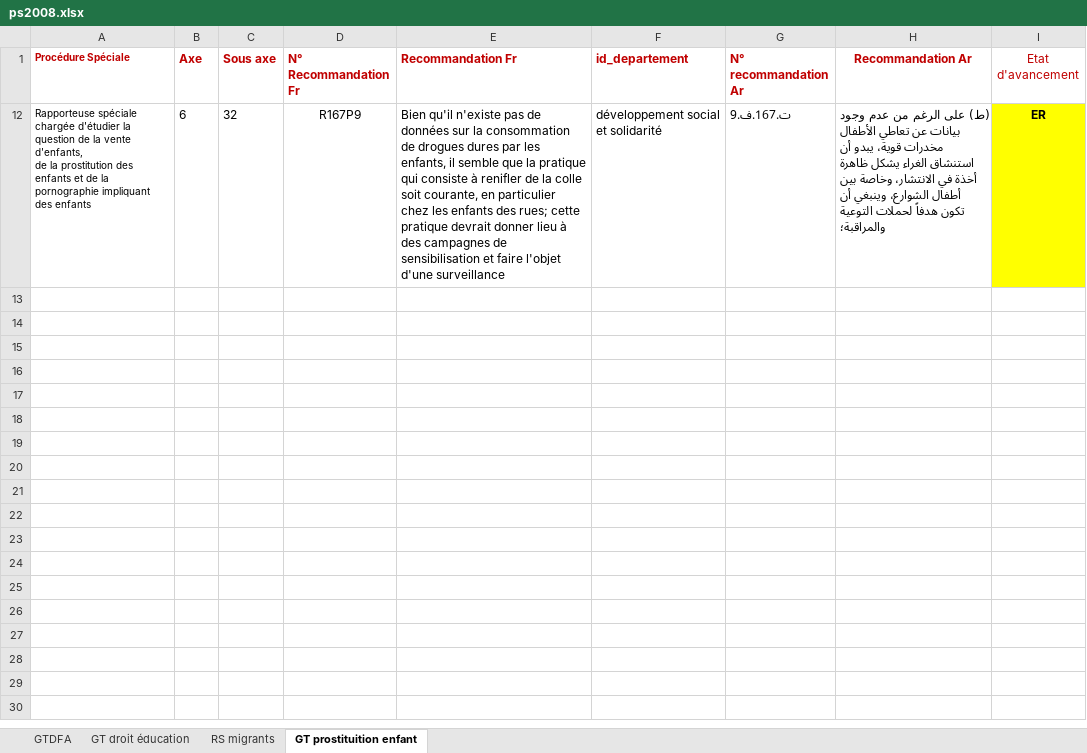
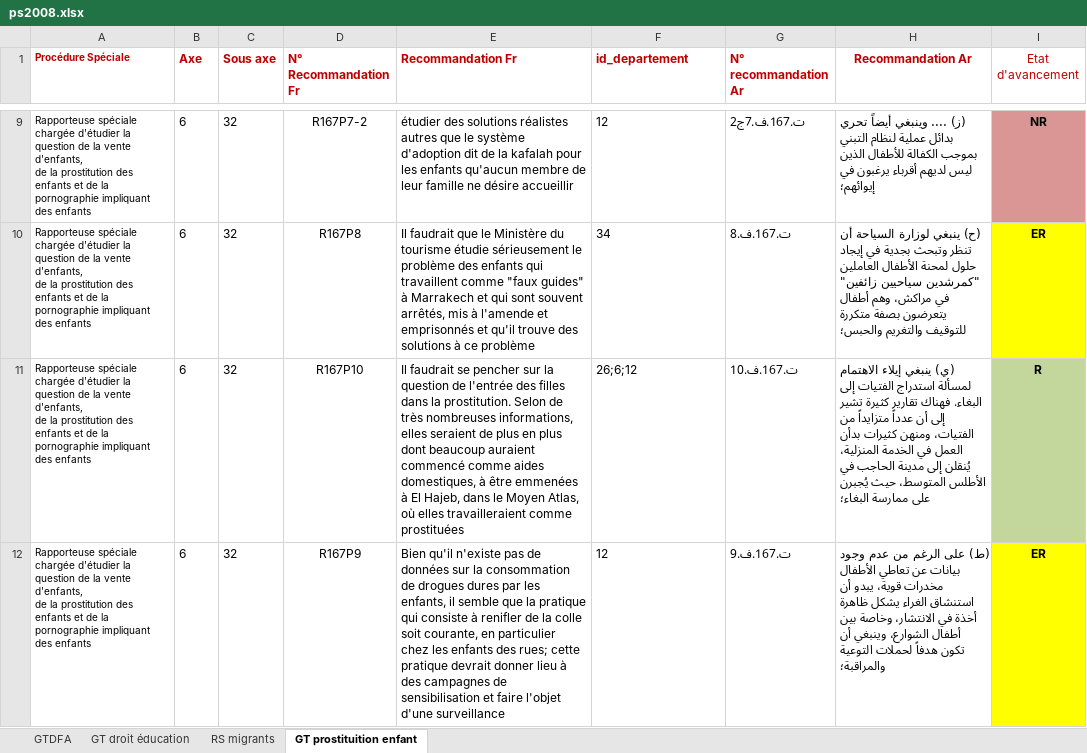
Before and after one commit to djm2x/super-gen, an Excel workbook: didh/excel/ps2008.xlsx, sheet GT prostituition enfant, drawn as a sheet; only a part is shown, gaps mark what is left out; values as stored, in another font and other column widths than the file's, no borders; ↵ is a line break in a cell; the diff covers the shown part only; the diff names each change by its address in the sheet, - before the commit and + after, or states it on an @@ line.

```diff
--- a/didh/excel/ps2008.xlsx (sheet GT prostituition enfant)
+++ b/didh/excel/ps2008.xlsx (sheet GT prostituition enfant)
+row 9: Rapporteuse spéciale chargée d'étudier la question de la vente d'enfants, ↵ de la prostitution des enfants et de la pornographie impliquant des enfants | 6 | 32 | R167P7-2 | étudier des solutions réalistes autres que le système d'adoption dit de la kafalah pour les enfants qu'aucun membre de leur famille ne désire accueillir | 12 | ت.167.ف.7ج2 | (ز) .... وينبغي أيضاً تحري بدائل عملية لنظام التبني بموجب الكفالة للأطفال الذين ليس لديهم أقرباء يرغبون في إيوائهم؛ | NR
+row 10: Rapporteuse spéciale chargée d'étudier la question de la vente d'enfants, ↵ de la prostitution des enfants et de la pornographie impliquant des enfants | 6 | 32 | R167P8 | Il faudrait que le Ministère du tourisme étudie sérieusement le problème des enfants qui travaillent comme "faux guides" à Marrakech et qui sont souvent arrêtés, mis à l'amende et emprisonnés et qu'il trouve des solutions à ce problème | 34 | ت.167.ف.8 | (ح) ينبغي لوزارة السياحة أن تنظر وتبحث بجدية في إيجاد حلول لمحنة الأطفال العاملين "كمرشدين سياحيين زائفين" في مراكش، وهم أطفال يتعرضون بصفة متكررة للتوقيف والتغريم والحبس؛ | ER
+row 11: Rapporteuse spéciale chargée d'étudier la question de la vente d'enfants, ↵ de la prostitution des enfants et de la pornographie impliquant des enfants | 6 | 32 | R167P10 | Il faudrait se pencher sur la question de l'entrée des filles dans la prostitution. Selon de très nombreuses informations, elles seraient de plus en plus dont beaucoup auraient commencé comme aides domestiques, à être emmenées à El Hajeb, dans le Moyen Atlas, où elles travailleraient comme prostituées | 26;6;12 | ت.167.ف.10 | (ي) ينبغي إيلاء الاهتمام لمسألة استدراج الفتيات إلى البغاء. فهناك تقارير كثيرة تشير إلى أن عدداً متزايداً من الفتيات، ومنهن كثيرات بدأن العمل في الخدمة المنزلية، يُنقلن إلى مدينة الحاجب في الأطلس المتوسط، حيث يُجبرن على ممارسة البغاء؛ | R
-F12 (id_departement): développement social et solidarité
+F12 (id_departement): 12
```
Also changed, not shown: 11 added rows elsewhere in this sheet, sheet GT droit éducation, sheet GTDFA, sheet RS migrants, hidden cells, 3 other files.
